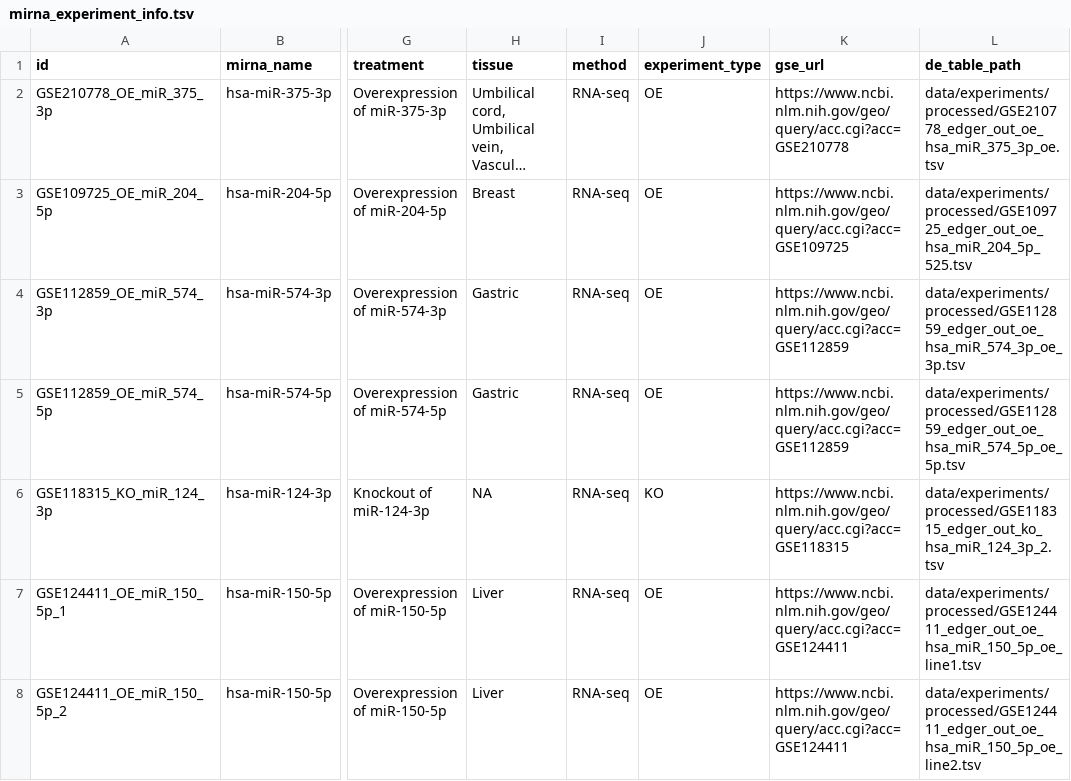
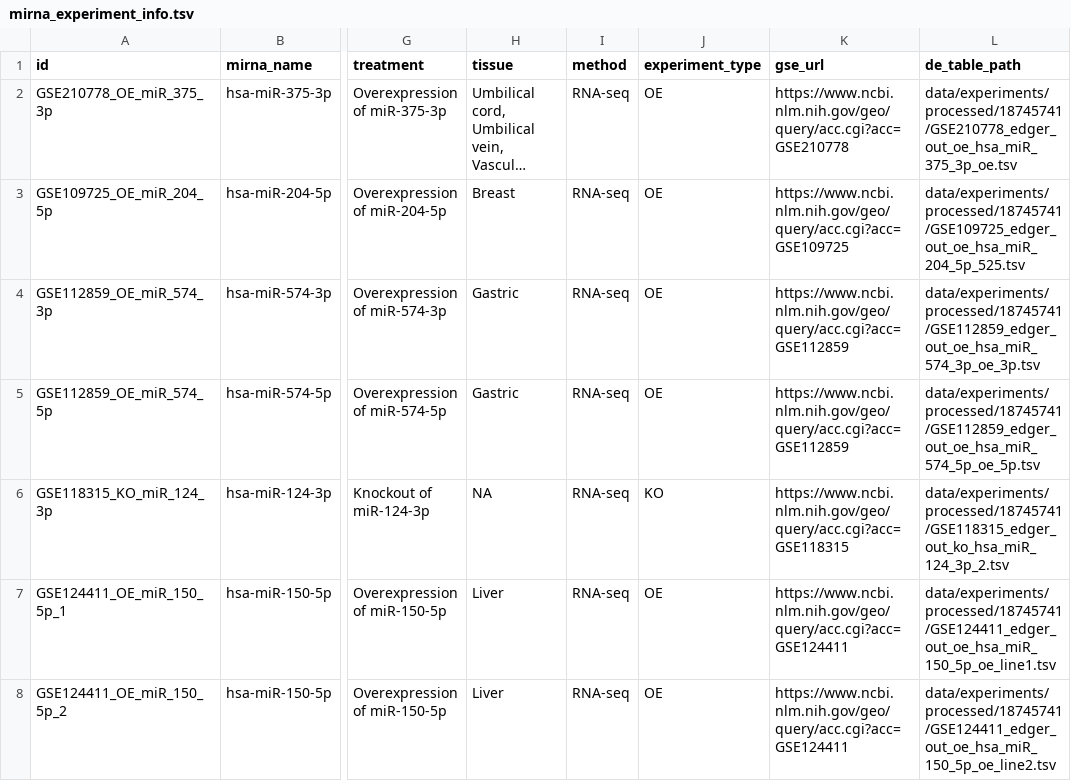
Before and after one commit to BioGeMT/FuNmiRBench, a TSV file: metadata/mirna_experiment_info.tsv, drawn as a sheet; only a part is shown, gaps mark what is left out; long unchanged cells end in …; the diff covers the shown part only; the diff names each change by its address in the sheet, - before the commit and + after, or states it on an @@ line.

Commit message:
Namespace Zenodo experiment cache by record ID

```diff
--- a/metadata/mirna_experiment_info.tsv
+++ b/metadata/mirna_experiment_info.tsv
-L2 (de_table_path): data/experiments/processed/GSE210778_edger_out_oe_hsa_miR_375_3p_oe.tsv
+L2 (de_table_path): data/experiments/processed/18745741/GSE210778_edger_out_oe_hsa_miR_375_3p_oe.tsv
-L3 (de_table_path): data/experiments/processed/GSE109725_edger_out_oe_hsa_miR_204_5p_525.tsv
+L3 (de_table_path): data/experiments/processed/18745741/GSE109725_edger_out_oe_hsa_miR_204_5p_525.tsv
-L4 (de_table_path): data/experiments/processed/GSE112859_edger_out_oe_hsa_miR_574_3p_oe_3p.tsv
+L4 (de_table_path): data/experiments/processed/18745741/GSE112859_edger_out_oe_hsa_miR_574_3p_oe_3p.tsv
-L5 (de_table_path): data/experiments/processed/GSE112859_edger_out_oe_hsa_miR_574_5p_oe_5p.tsv
+L5 (de_table_path): data/experiments/processed/18745741/GSE112859_edger_out_oe_hsa_miR_574_5p_oe_5p.tsv
-L6 (de_table_path): data/experiments/processed/GSE118315_edger_out_ko_hsa_miR_124_3p_2.tsv
+L6 (de_table_path): data/experiments/processed/18745741/GSE118315_edger_out_ko_hsa_miR_124_3p_2.tsv
-L7 (de_table_path): data/experiments/processed/GSE124411_edger_out_oe_hsa_miR_150_5p_oe_line1.tsv
+L7 (de_table_path): data/experiments/processed/18745741/GSE124411_edger_out_oe_hsa_miR_150_5p_oe_line1.tsv
-L8 (de_table_path): data/experiments/processed/GSE124411_edger_out_oe_hsa_miR_150_5p_oe_line2.tsv
+L8 (de_table_path): data/experiments/processed/18745741/GSE124411_edger_out_oe_hsa_miR_150_5p_oe_line2.tsv
```
Also changed, not shown: 46 edited cells elsewhere in this file, 13 other files.
